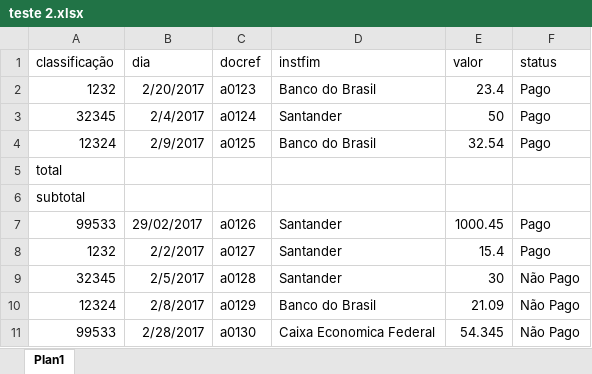
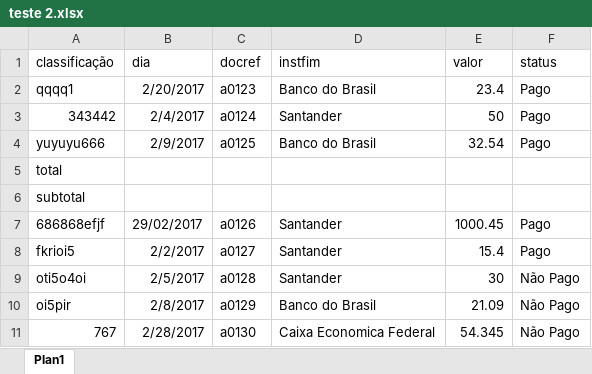
Before and after one commit to evaldo/conceptcontabil, an Excel workbook: teste 2.xlsx, sheet Plan1, drawn as a sheet; values as stored, in another font and other column widths than the file's, no borders; the diff names each change by its address in the sheet, - before the commit and + after, or states it on an @@ line.

```diff
--- a/teste 2.xlsx (sheet Plan1)
+++ b/teste 2.xlsx (sheet Plan1)
-A2 (classificação): 1232
+A2 (classificação): qqqq1
-A3 (classificação): 32345
+A3 (classificação): 343442
-A4 (classificação): 12324
+A4 (classificação): yuyuyu666
-A7 (classificação): 99533
+A7 (classificação): 686868efjf
-A8 (classificação): 1232
+A8 (classificação): fkrioi5
-A9 (classificação): 32345
+A9 (classificação): oti5o4oi
-A10 (classificação): 12324
+A10 (classificação): oi5pir
-A11 (classificação): 99533
+A11 (classificação): 767
```
Also changed, not shown: 7 other files.
